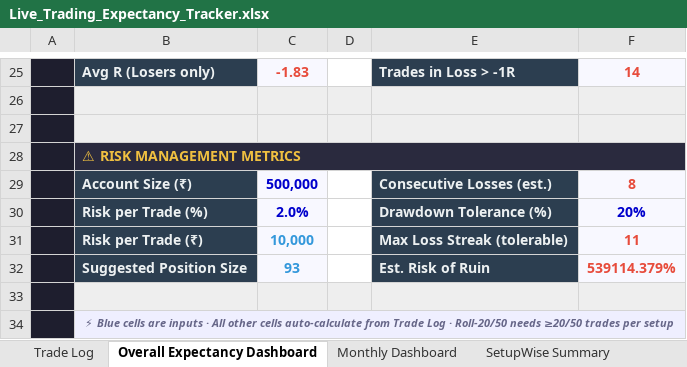
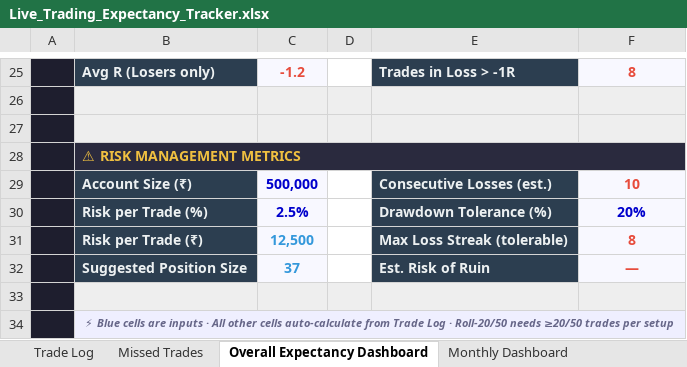
Before and after one commit to ishaqv/Tortoise-Trading-Lab, an Excel workbook: live-trading/Live_Trading_Expectancy_Tracker.xlsx, sheet Overall Expectancy Dashboard, drawn as a sheet; only a part is shown, gaps mark what is left out; values as stored, in another font and other column widths than the file's, no borders; charts and pictures and conditional formats not drawn; the diff covers the shown part only; the diff names each change by its address in the sheet, - before the commit and + after, or states it on an @@ line.

```diff
--- a/live-trading/Live_Trading_Expectancy_Tracker.xlsx (sheet Overall Expectancy Dashboard)
+++ b/live-trading/Live_Trading_Expectancy_Tracker.xlsx (sheet Overall Expectancy Dashboard)
+sheet tab: Missed Trades
-C25: -1.83
+C25: -1.2
-F25: 14
+F25: 8
-F29: 8
+F29: 10
-C30: 2.0%
+C30: 2.5%
-C31: 10,000
+C31: 12,500
-F31: 11
+F31: 8
-C32: 93
+C32: 37
-F32: 539114.379%
+F32: —
```
Also changed, not shown: 30 edited cells and cell formats elsewhere in this sheet, sheet Trade Log, sheet Monthly Dashboard, sheet SetupWise Summary, other sheet tabs, formulas that keep their value, hidden cells.
